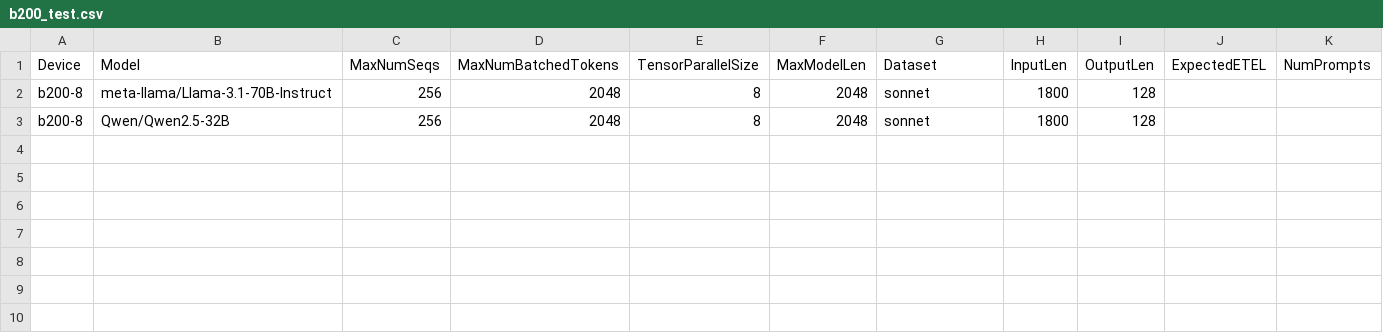
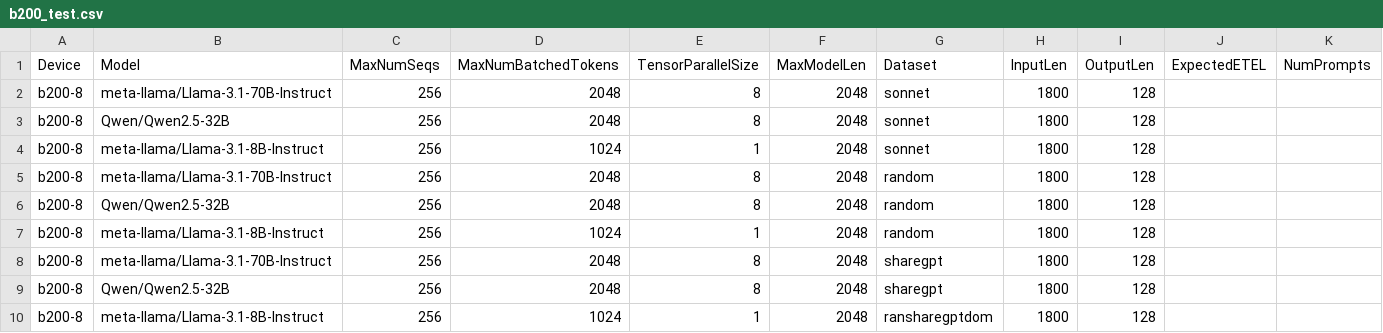
Before and after one commit to xiyuxie/bm-infra, a CSV file: cases/adhoc/b200_test.csv, drawn as a sheet.

Commit message:
update b200 test.
Signed-off-by: Qiliang Cui <derrhein@gmail.com>

```diff
--- a/cases/adhoc/b200_test.csv
+++ b/cases/adhoc/b200_test.csv
@@ -3 +3,8 @@ b200-8,meta-llama/Llama-3.1-70B-Instruct,256,2048,8,2048,sonnet,1800,128,,
 b200-8,Qwen/Qwen2.5-32B,256,2048,8,2048,sonnet,1800,128,,
+b200-8,meta-llama/Llama-3.1-8B-Instruct,256,1024,1,2048,sonnet,1800,128,,
+b200-8,meta-llama/Llama-3.1-70B-Instruct,256,2048,8,2048,random,1800,128,,
+b200-8,Qwen/Qwen2.5-32B,256,2048,8,2048,random,1800,128,,
+b200-8,meta-llama/Llama-3.1-8B-Instruct,256,1024,1,2048,random,1800,128,,
+b200-8,meta-llama/Llama-3.1-70B-Instruct,256,2048,8,2048,sharegpt,1800,128,,
+b200-8,Qwen/Qwen2.5-32B,256,2048,8,2048,sharegpt,1800,128,,
+b200-8,meta-llama/Llama-3.1-8B-Instruct,256,1024,1,2048,ransharegptdom,1800,128,,
```
